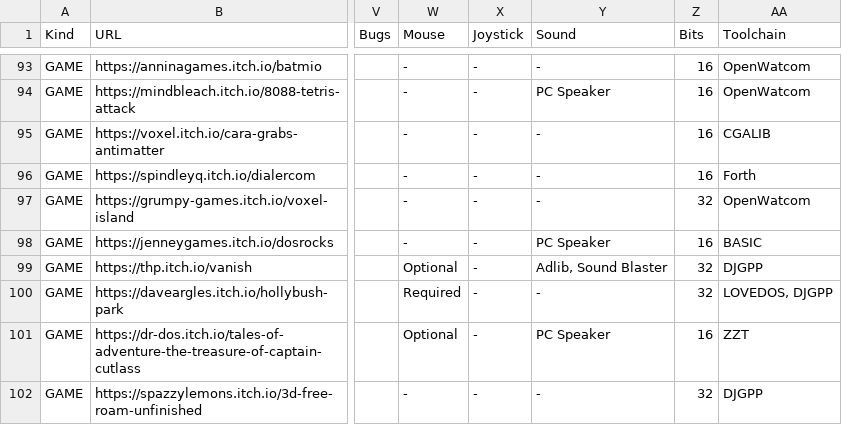
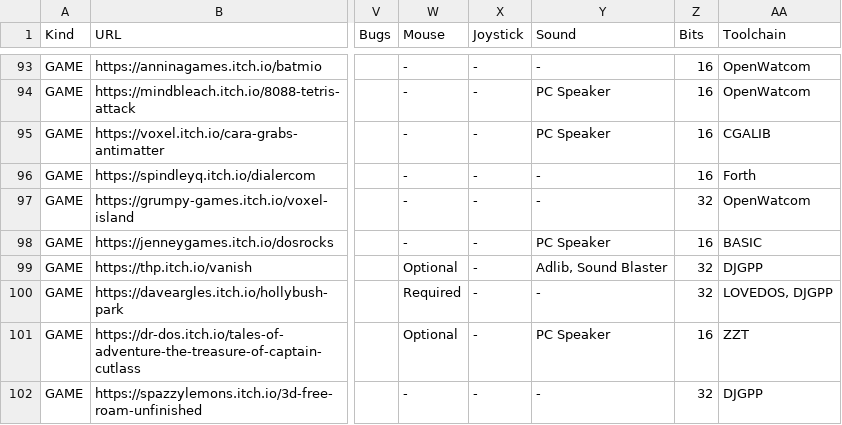
Before and after one commit to thp/dos-game-jam-demo-disc, a CSV file: catalog/gamectlg.csv, drawn as a sheet; only a part is shown, gaps mark what is left out; the diff names each change by its address in the sheet, - before the commit and + after, or states it on an @@ line.

Commit message:
Metadata fix: Cara has PC Speaker

```diff
--- a/catalog/gamectlg.csv
+++ b/catalog/gamectlg.csv
-Y95 (Sound): -
+Y95 (Sound): PC Speaker
```
